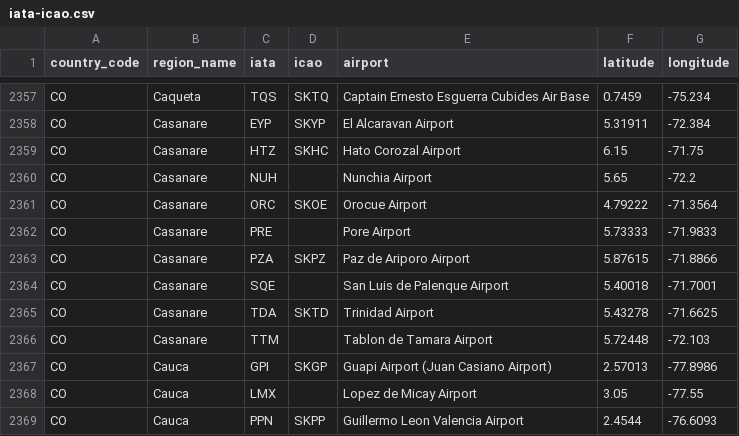
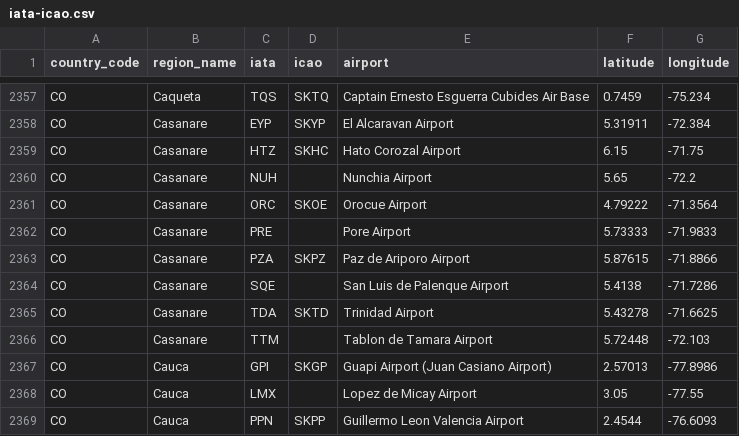
Before and after one commit to ip2location/ip2location-iata-icao, a CSV file: iata-icao.csv, drawn as a sheet; only a part is shown, gaps mark what is left out.

Commit message:
Update iata-icao.csv
Update the coordinates for San Luis de Palenque Airport

```diff
--- a/iata-icao.csv
+++ b/iata-icao.csv
@@ -2363,3 +2363,3 @@
 "CO","Casanare","PZA","SKPZ","Paz de Ariporo Airport","5.87615","-71.8866"
-"CO","Casanare","SQE","","San Luis de Palenque Airport","5.40018","-71.7001"
+"CO","Casanare","SQE","","San Luis de Palenque Airport","5.4138","-71.7286"
 "CO","Casanare","TDA","SKTD","Trinidad Airport","5.43278","-71.6625"
```
